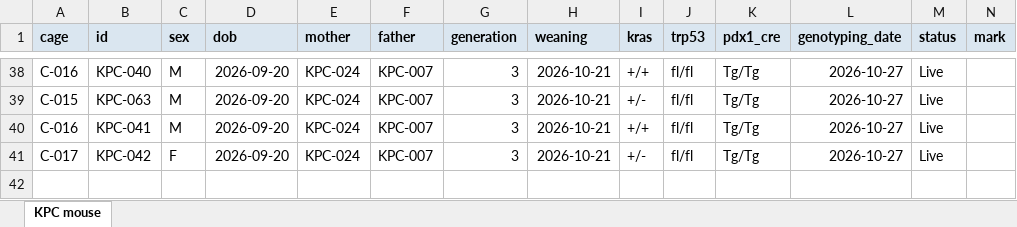
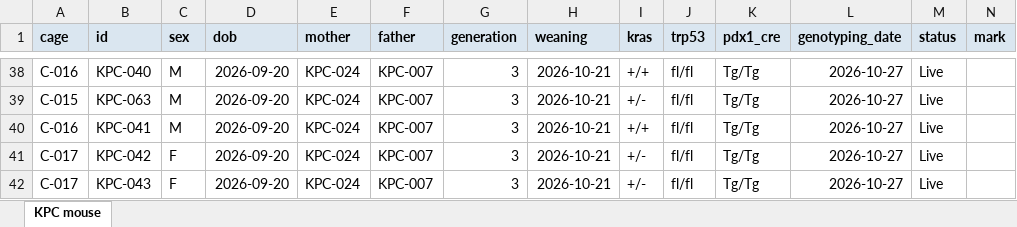
Before and after one commit to splab8247/lab-stock, an Excel workbook: mouse.xlsx, sheet KPC mouse, drawn as a sheet; only a part is shown, gaps mark what is left out; values as stored, in another font and other column widths than the file's, no borders; conditional formats not drawn; rows hold the shown columns only; the diff names each change by its address in the sheet, - before the commit and + after, or states it on an @@ line.

```diff
--- a/mouse.xlsx (sheet KPC mouse)
+++ b/mouse.xlsx (sheet KPC mouse)
+row 42: C-017 | KPC-043 | F | 2026-09-20 | KPC-024 | KPC-007 | 3 | 2026-10-21 | +/- | fl/fl | Tg/Tg | 2026-10-27 | Live
```
Also changed, not shown: stock.xlsx.
